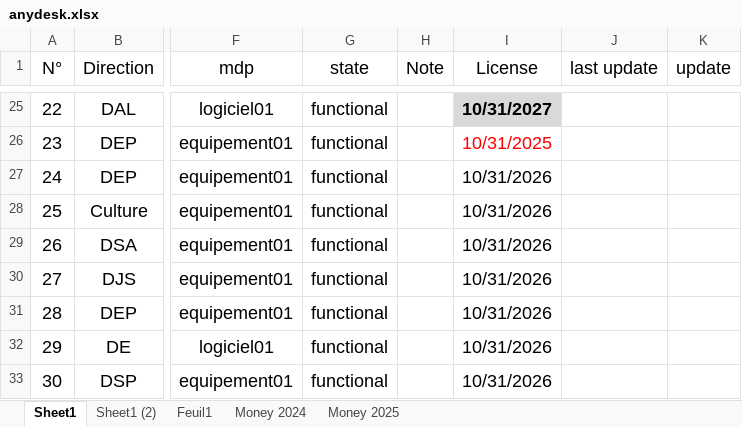
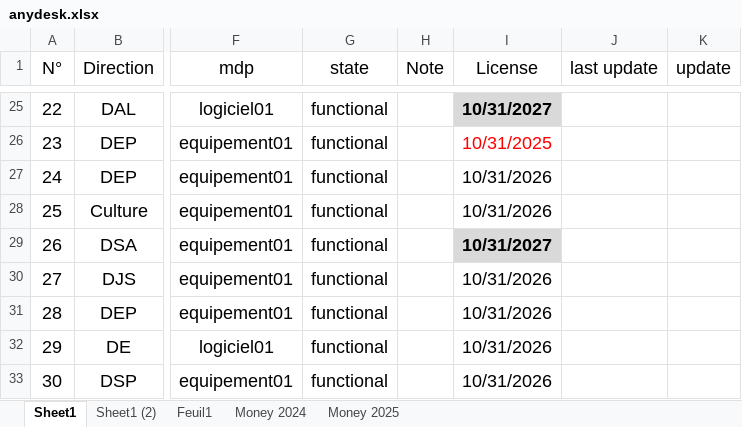
Before and after one commit to iatarien/LGCE, an Excel workbook: anydesk.xlsx, sheet Sheet1, drawn as a sheet; only a part is shown, gaps mark what is left out; values as stored, in another font and other column widths than the file's, no borders; the diff names each change by its address in the sheet, - before the commit and + after, or states it on an @@ line.

Commit message:
license

```diff
--- a/anydesk.xlsx (sheet Sheet1)
+++ b/anydesk.xlsx (sheet Sheet1)
-I29 (License): 10/31/2026
+I29 (License): 10/31/2027
@@ I29 fill: none → #D9D9D9, bold: off → on @@
```
